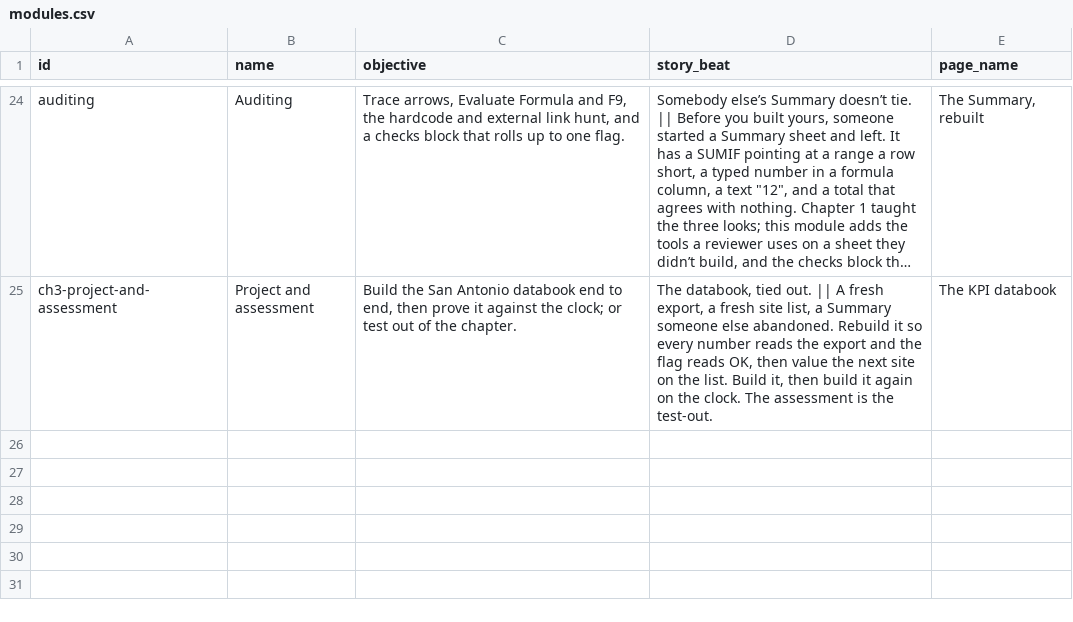
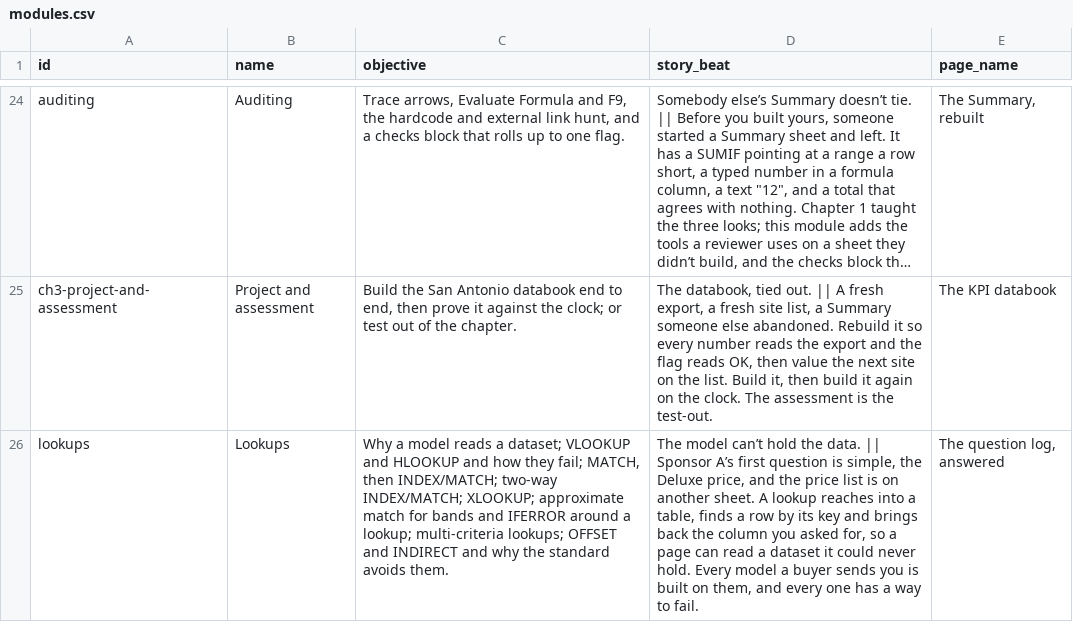
Before and after one commit to rathunter69/Hotkey.gg, a CSV file: app2/content/copy/modules.csv, drawn as a sheet; only a part is shown, gaps mark what is left out; long unchanged cells end in …; the diff names each change by its address in the sheet, - before the commit and + after, or states it on an @@ line.

```diff
--- a/app2/content/copy/modules.csv
+++ b/app2/content/copy/modules.csv
+row 26: lookups | Lookups | Why a model reads a dataset; VLOOKUP and HLOOKUP and how they fail; MATCH, then INDEX/MATCH; two-way INDEX/MATCH; XLOOKUP; approximate match for bands and IFERROR around a lookup; multi-criteria lookups; OFFSET and INDIRECT and why the standard avoids them. | The model can’t hold the data. || Sponsor A’s first question is simple, the Deluxe price, and the price list is on another sheet. A lookup reaches into a table, finds a row by its key and brings back the column you asked for, so a page can read a dataset it could never hold. Every model a buyer sends you is built on them, and every one has a way to fail. | The question log, answered
```
Also changed, not shown: 31 other files.
